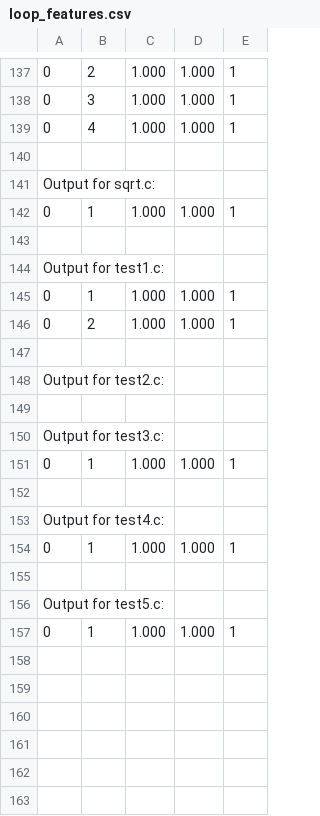
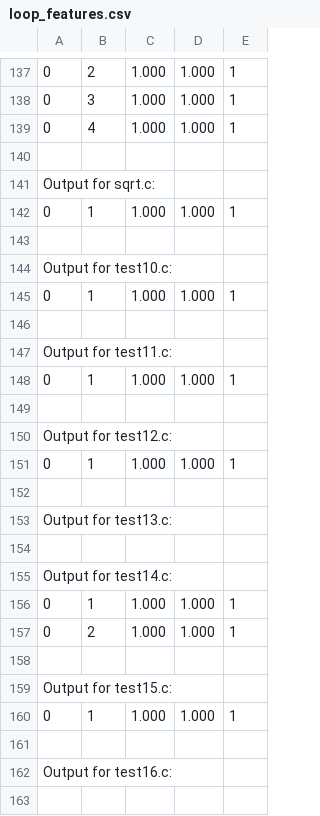
Before and after one commit to EECS-583-Group-24/ML-LOOP, a CSV file: files/simple/loop_features.csv, drawn as a sheet; only a part is shown, gaps mark what is left out; the shorter side is filled out with more unchanged rows; the diff covers the shown part only; the diff names each change by its address in the sheet, - before the commit and + after, or states it on an @@ line.

```diff
--- a/files/simple/loop_features.csv
+++ b/files/simple/loop_features.csv
+row 144: Output for test10.c:
+row 145: 0 | 1 | 1.000 | 1.000 | 1
+row 146: (empty)
+row 147: Output for test11.c:
+row 148: 0 | 1 | 1.000 | 1.000 | 1
+row 149: (empty)
+row 150: Output for test12.c:
+row 151: 0 | 1 | 1.000 | 1.000 | 1
+row 152: (empty)
+row 153: Output for test13.c:
+row 154: (empty)
+row 155: Output for test14.c:
+row 156: 0 | 1 | 1.000 | 1.000 | 1
+row 157: 0 | 2 | 1.000 | 1.000 | 1
+row 158: (empty)
+row 159: Output for test15.c:
+row 160: 0 | 1 | 1.000 | 1.000 | 1
+row 161: (empty)
+row 162: Output for test16.c:
+row 163: (empty)
```
Also changed, not shown: 63 added rows elsewhere in this file, files/simple/features.csv, mlModel/training.csv, 4 other files.
